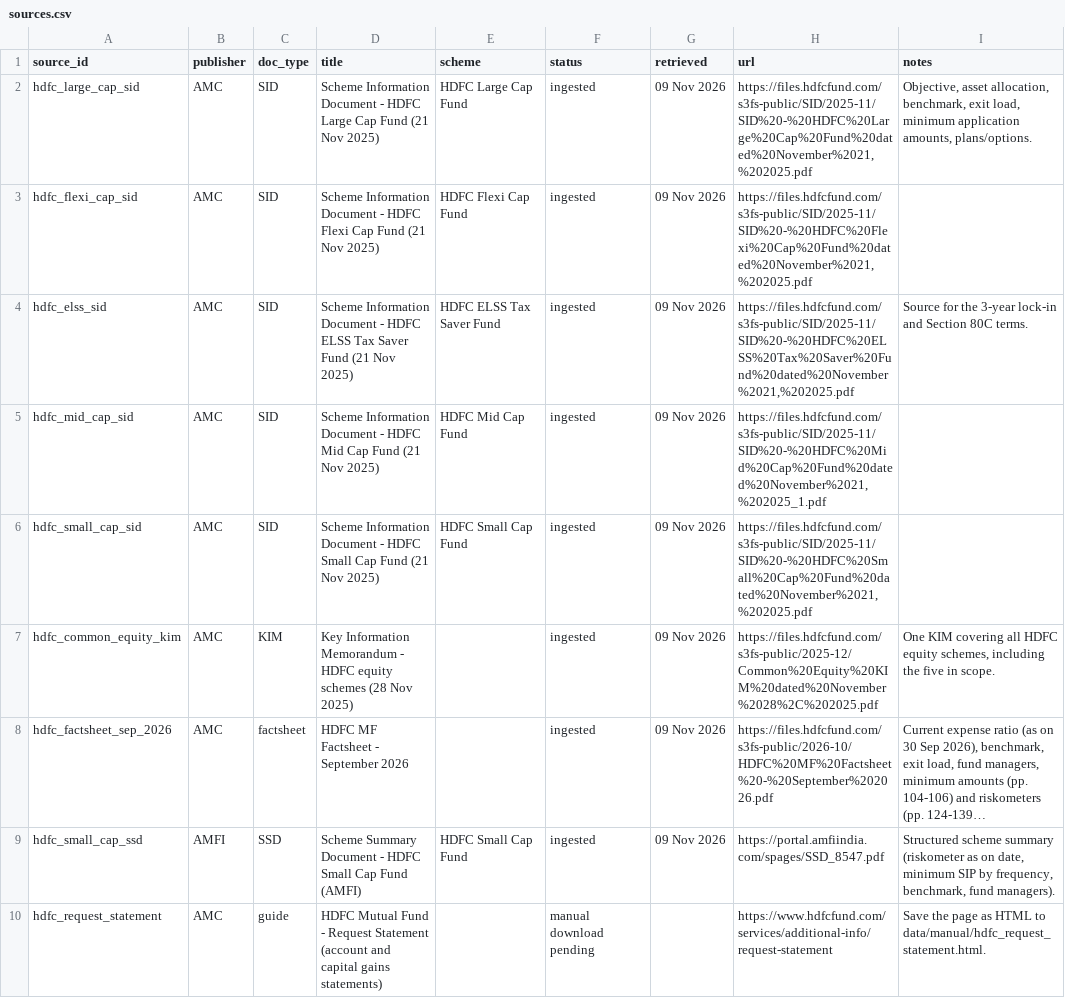
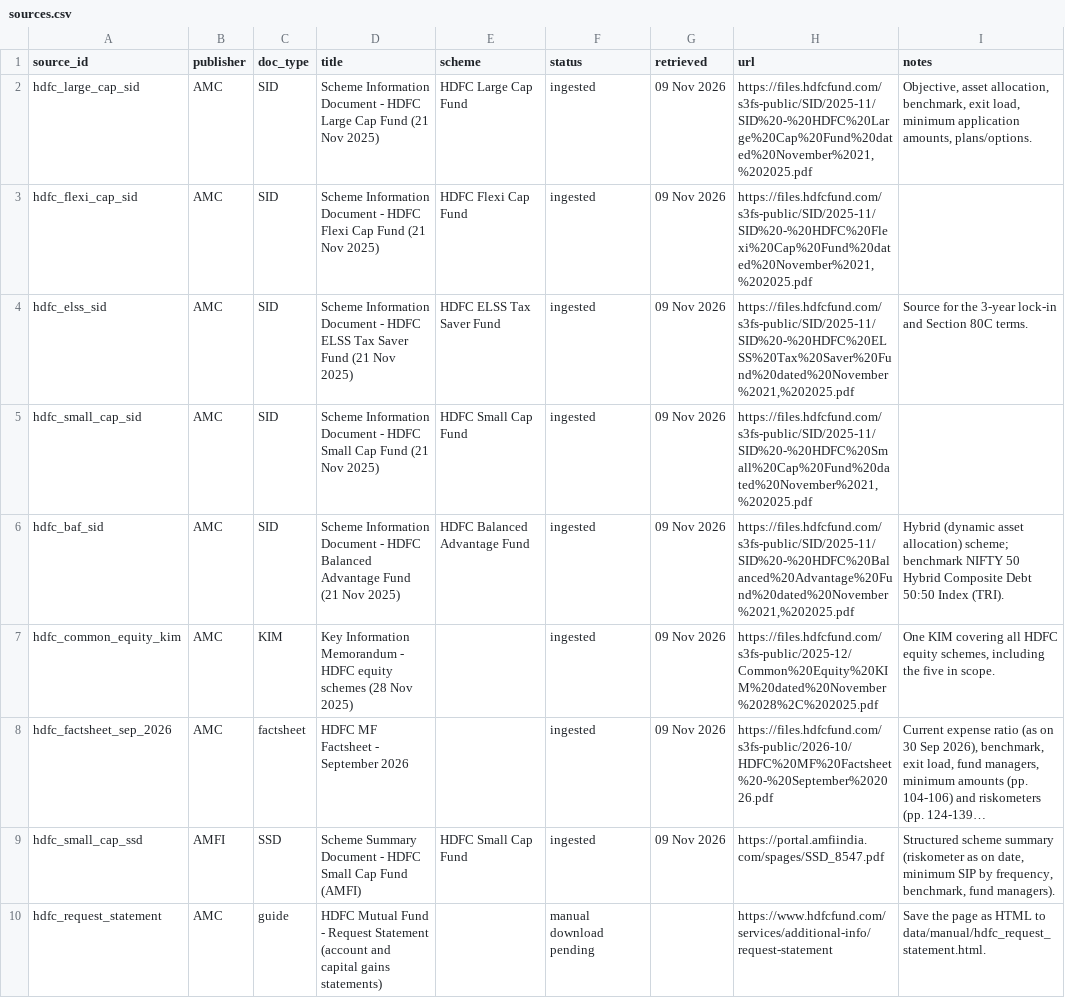
Before and after one commit to jyotiradityabordoloi-cyber/Fundfacts-ai, a CSV file: sources.csv, drawn as a sheet; only a part is shown; long unchanged cells end in …; removed rows and columns are numbered as before the commit, all else as after; the diff names each change by its address in the sheet, - before the commit and + after, or states it on an @@ line.

```diff
--- a/sources.csv
+++ b/sources.csv
-row 5: hdfc_mid_cap_sid | AMC | SID | Scheme Information Document - HDFC Mid Cap Fund (21 Nov 2025) | HDFC Mid Cap Fund | ingested | 09 Nov 2026 | https://files.hdfcfund.com/s3fs-public/SID/2025-11/SID%20-%20HDFC%20Mid%20Cap%20Fund%20dated%20November%2021,%202025_1.pdf
+row 6: hdfc_baf_sid | AMC | SID | Scheme Information Document - HDFC Balanced Advantage Fund (21 Nov 2025) | HDFC Balanced Advantage Fund | ingested | 09 Nov 2026 | https://files.hdfcfund.com/s3fs-public/SID/2025-11/SID%20-%20HDFC%20Balanced%20Advantage%20Fund%20dated%20November%2021,%202025.pdf | Hybrid (dynamic asset allocation) scheme; benchmark NIFTY 50 Hybrid Composite Debt 50:50 Index (TRI).
```
Also changed, not shown: 57 other files.
